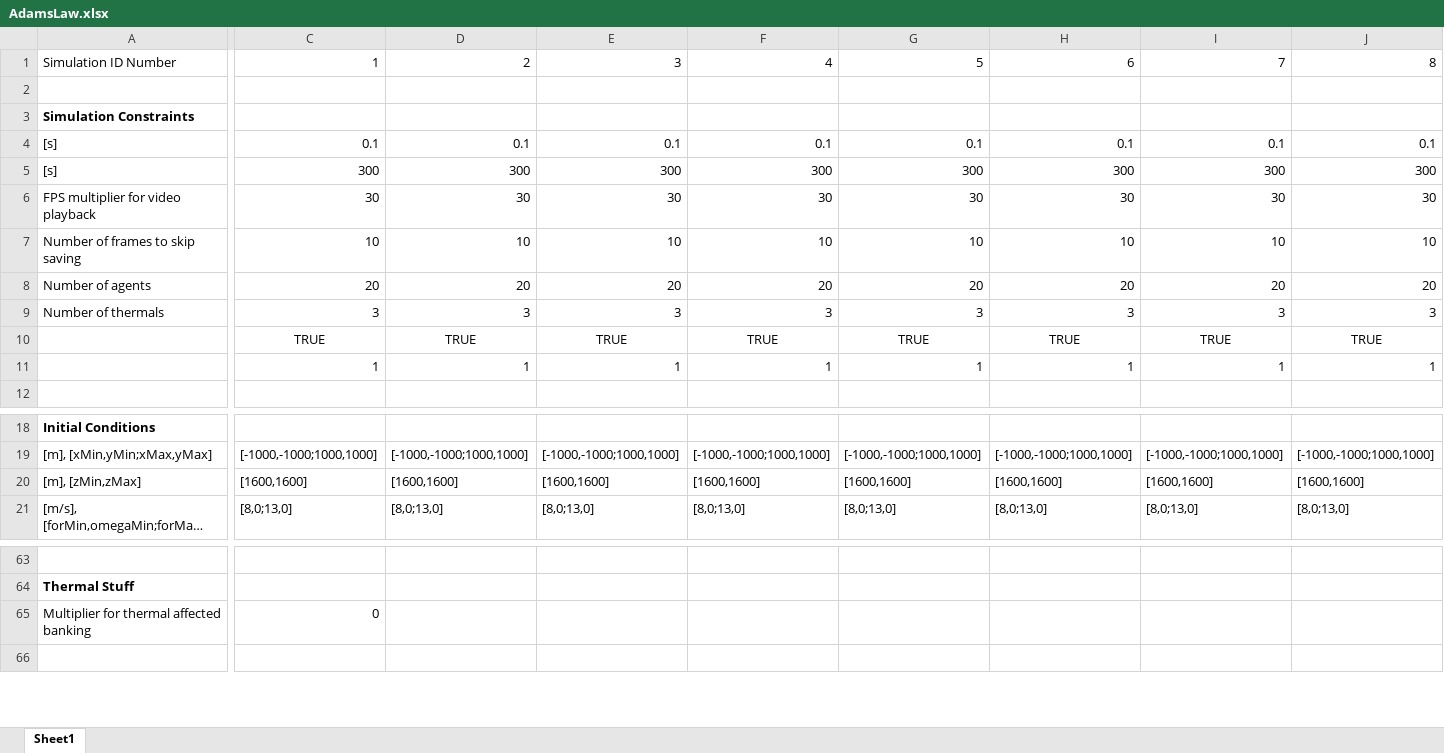
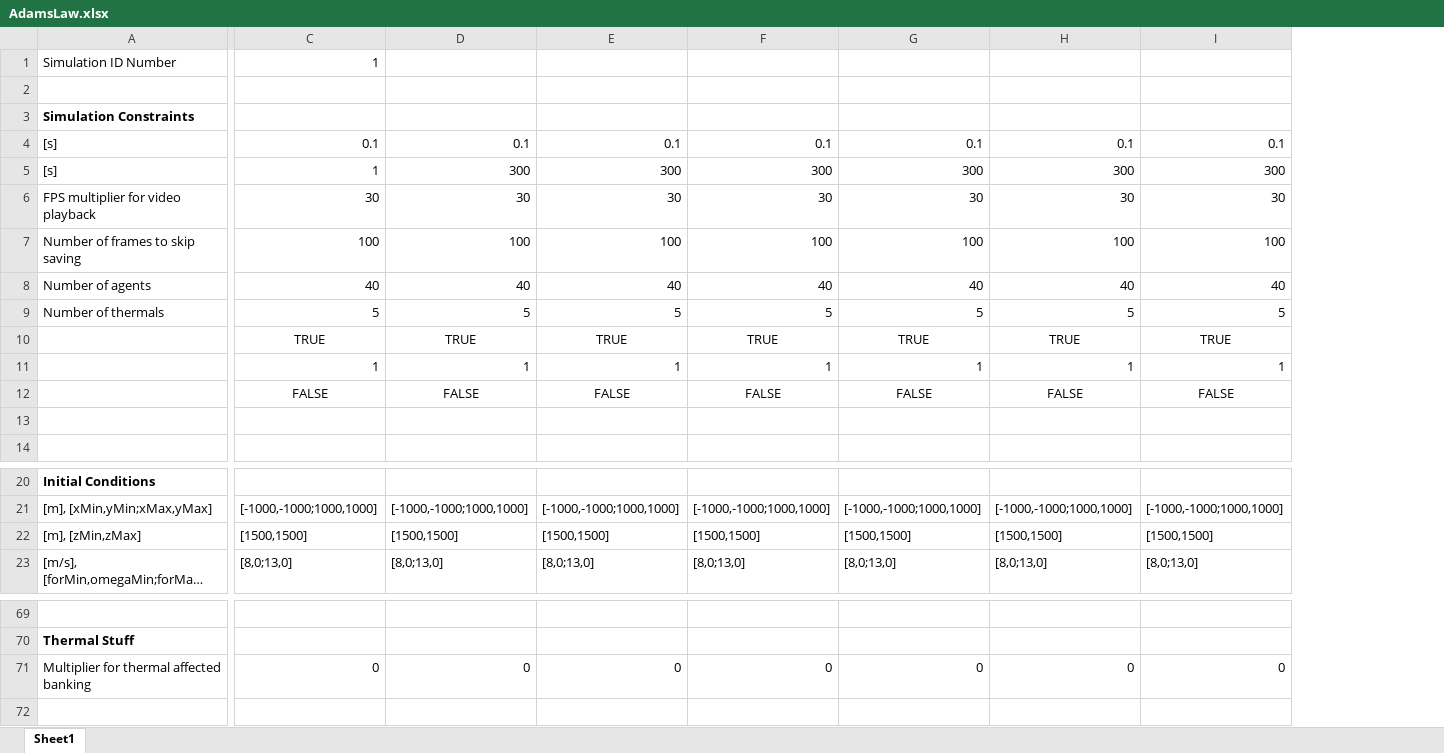
Before and after one commit to wvu-robotics/REU_MatlabSim, an Excel workbook: matlab/REU_2022/Topic_3_Soaring/Sim Draft 1/Code of Laws/AdamsLaw.xlsx, sheet Sheet1, drawn as a sheet; only a part is shown, gaps mark what is left out; long unchanged cells end in …; values as stored, in another font and other column widths than the file's, no borders; removed rows and columns are numbered as before the commit, all else as after; rows hold the shown columns only; the diff covers the shown part only; the diff names each change by its address in the sheet, - before the commit and + after, or states it on an @@ line.

Commit message:
Tweaked agentControl_Adam. Added rng seed to MainScriptFunction

```diff
--- a/matlab/REU_2022/Topic_3_Soaring/Sim Draft 1/Code of Laws/AdamsLaw.xlsx (sheet Sheet1)
+++ b/matlab/REU_2022/Topic_3_Soaring/Sim Draft 1/Code of Laws/AdamsLaw.xlsx (sheet Sheet1)
-column J, rows 1-6: 8 |  |  | 0.1 | 300 | 30; rows 10-11: TRUE | 1; rows 19-21: [-1000,-1000;1000,1000] | [1600,1600] | [8,0;13,0]
-D1: 2
+D1: (empty)
-E1: 3
+E1: (empty)
-F1: 4
+F1: (empty)
-G1: 5
+G1: (empty)
-H1: 6
+H1: (empty)
-I1: 7
+I1: (empty)
-C5: 300
+C5: 1
-row 7: Number of frames to skip saving | 10 | 10 | 10 | 10 | 10 | 10 | 10 | 10
-row 8: Number of agents | 20 | 20 | 20 | 20 | 20 | 20 | 20 | 20
-row 9: Number of thermals | 3 | 3 | 3 | 3 | 3 | 3 | 3 | 3
+row 7: Number of frames to skip saving | 100 | 100 | 100 | 100 | 100 | 100 | 100
+row 8: Number of agents | 40 | 40 | 40 | 40 | 40 | 40 | 40
+row 9: Number of thermals | 5 | 5 | 5 | 5 | 5 | 5 | 5
+row 12:  | FALSE | FALSE | FALSE | FALSE | FALSE | FALSE | FALSE
+row 13: (empty)
-C22: [1600,1600]
+C22: [1500,1500]
-D22: [1600,1600]
+D22: [1500,1500]
-E22: [1600,1600]
+E22: [1500,1500]
-F22: [1600,1600]
+F22: [1500,1500]
-G22: [1600,1600]
+G22: [1500,1500]
-H22: [1600,1600]
+H22: [1500,1500]
-I22: [1600,1600]
+I22: [1500,1500]
-D71: (empty)
+D71: 0
-E71: (empty)
+E71: 0
-F71: (empty)
+F71: 0
-G71: (empty)
+G71: 0
-H71: (empty)
+H71: 0
-I71: (empty)
+I71: 0
```
Also changed, not shown: 6 added rows, 2 removed rows and 42 edited cells elsewhere in this sheet, 3 other files.
